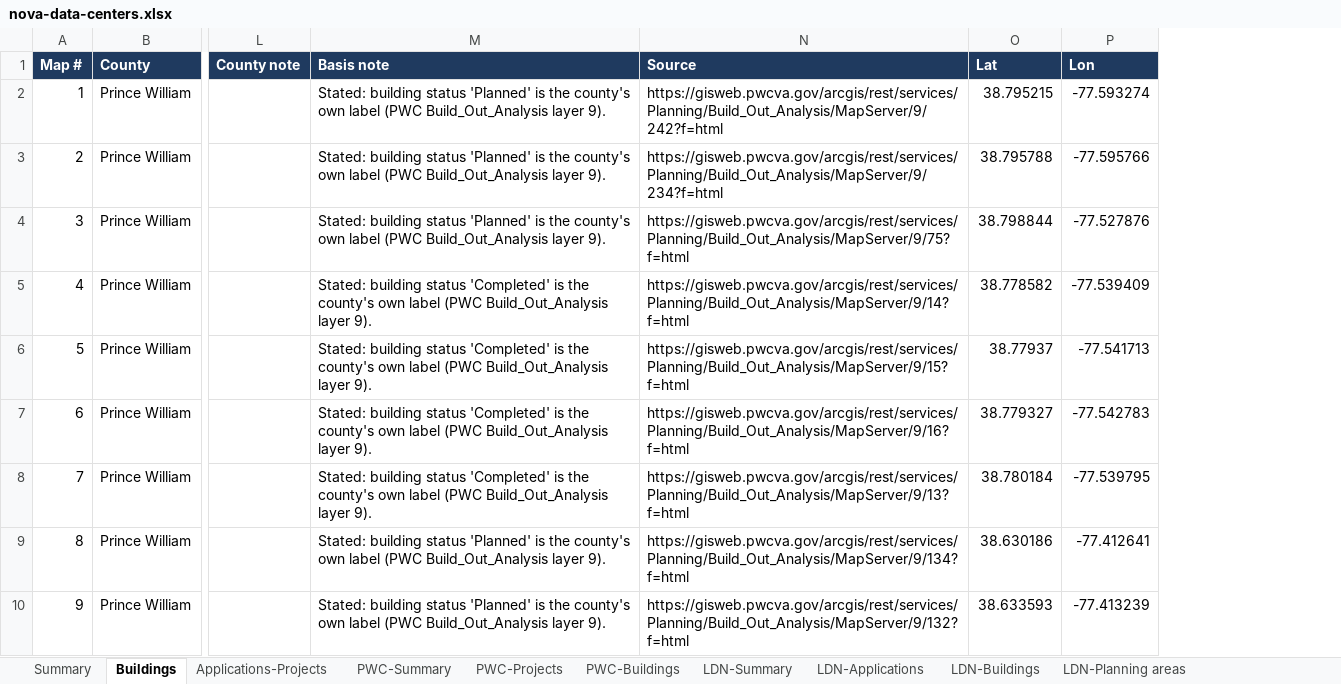
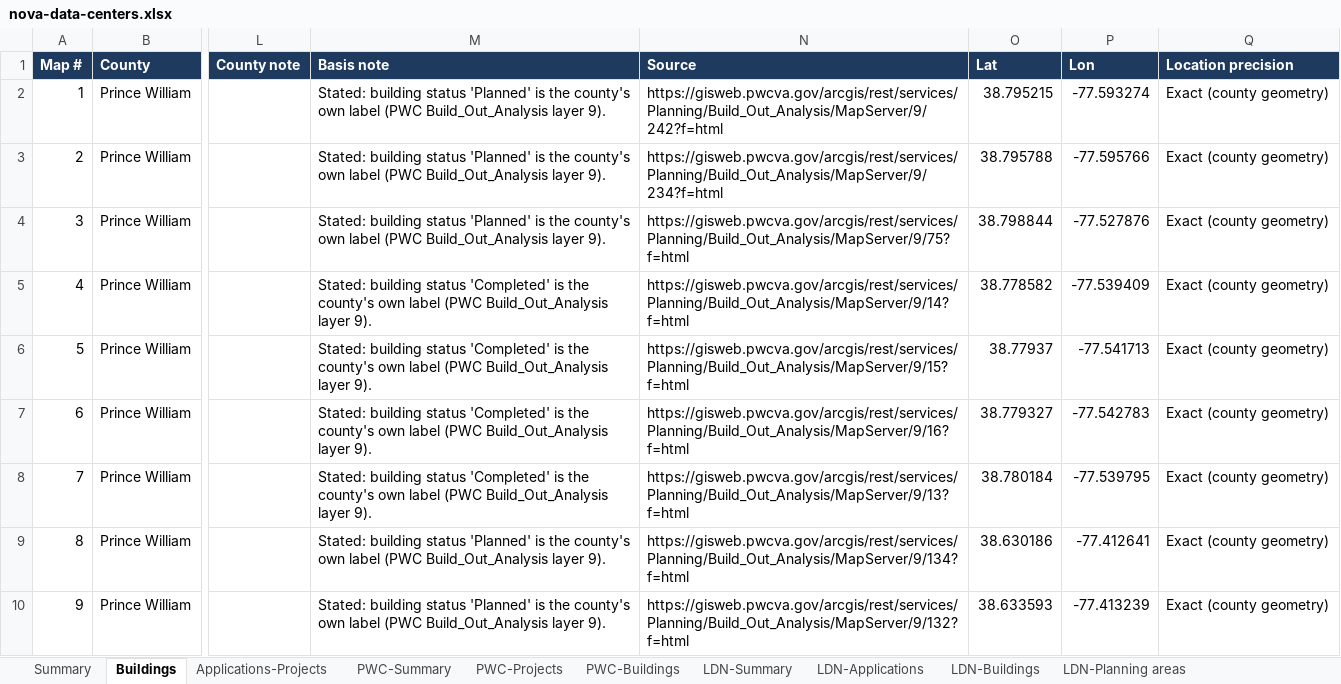
Before and after one commit to patharders-sketch/nova-data-centers-9875, an Excel workbook: nova-data-centers.xlsx, sheet Buildings, drawn as a sheet; only a part is shown, gaps mark what is left out; values as stored, in another font and other column widths than the file's, no borders; the diff names each change by its address in the sheet, - before the commit and + after, or states it on an @@ line.

Commit message:
Add 10 approximate-location PWC projects (755 items)

```diff
--- a/nova-data-centers.xlsx (sheet Buildings)
+++ b/nova-data-centers.xlsx (sheet Buildings)
+column Q (Location precision), rows 2-10: all Exact (county geometry)
```
Also changed, not shown: sheet Applications-Projects, sheet PWC-Projects, sheet Summary, 2 other files.
